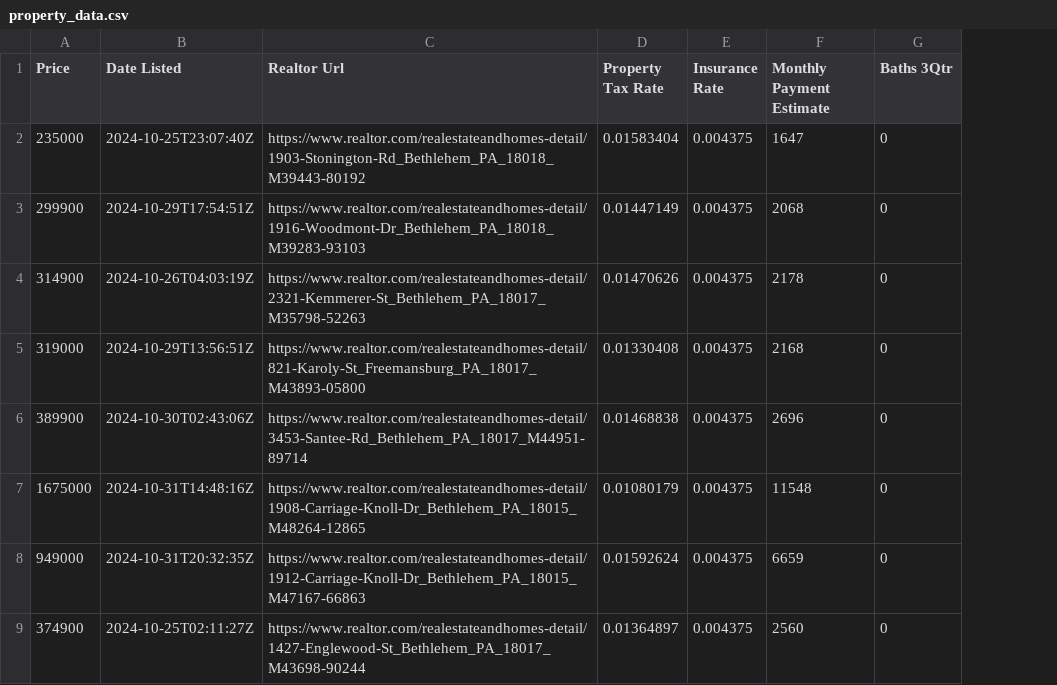
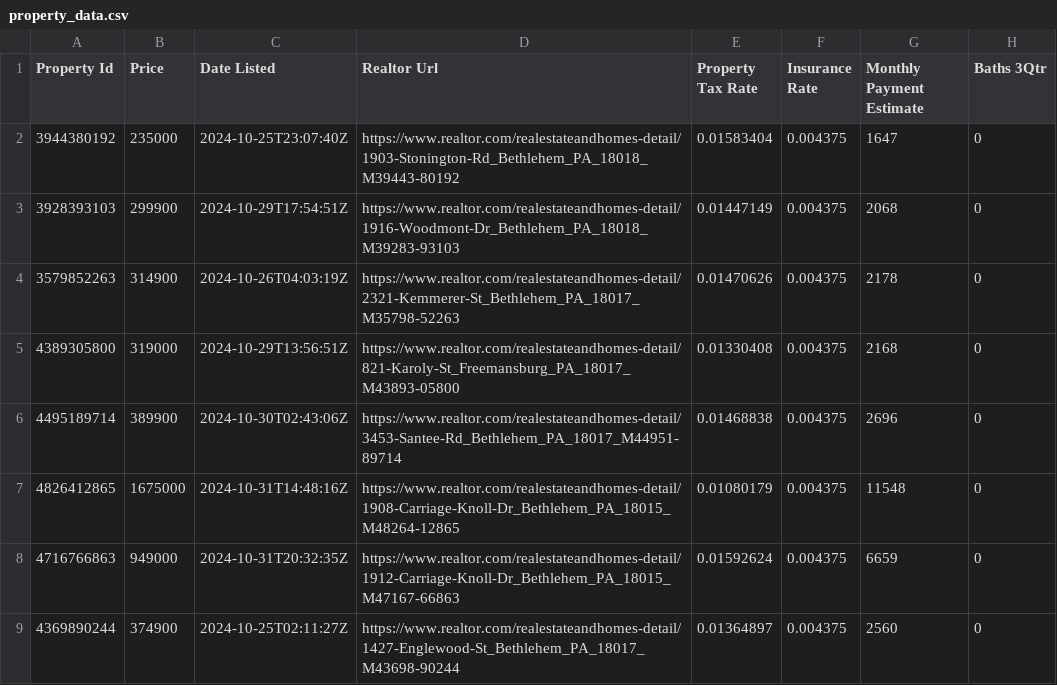
Before and after one commit to mazore/home-price-llm, a CSV file: property_data.csv, drawn as a sheet; only a part is shown; the diff names each change by its address in the sheet, - before the commit and + after, or states it on an @@ line.

```diff
--- a/property_data.csv
+++ b/property_data.csv
+column A (Property Id), rows 2-9: 3944380192 | 3928393103 | 3579852263 | 4389305800 | 4495189714 | 4826412865 | 4716766863 | 4369890244
```
Also changed, not shown: 3 other files.
